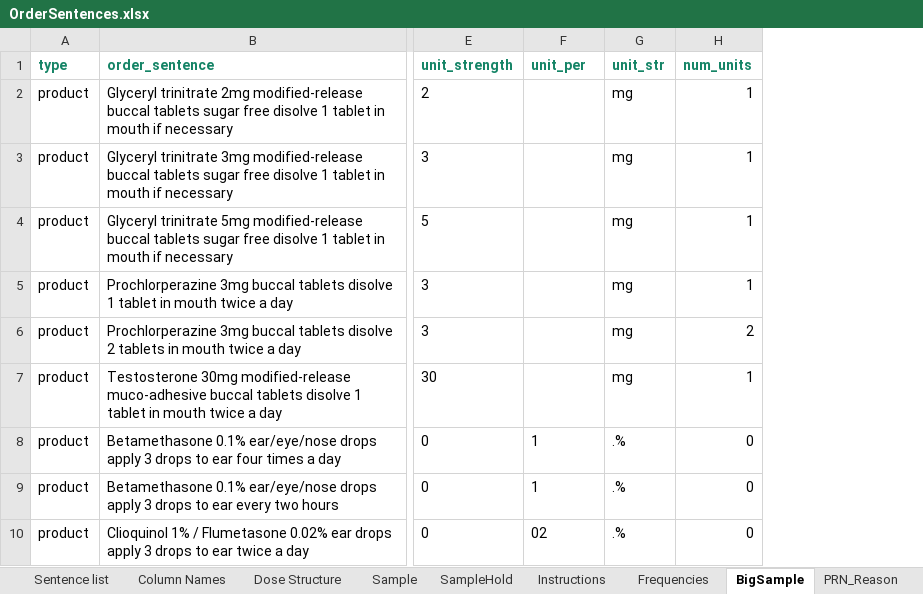
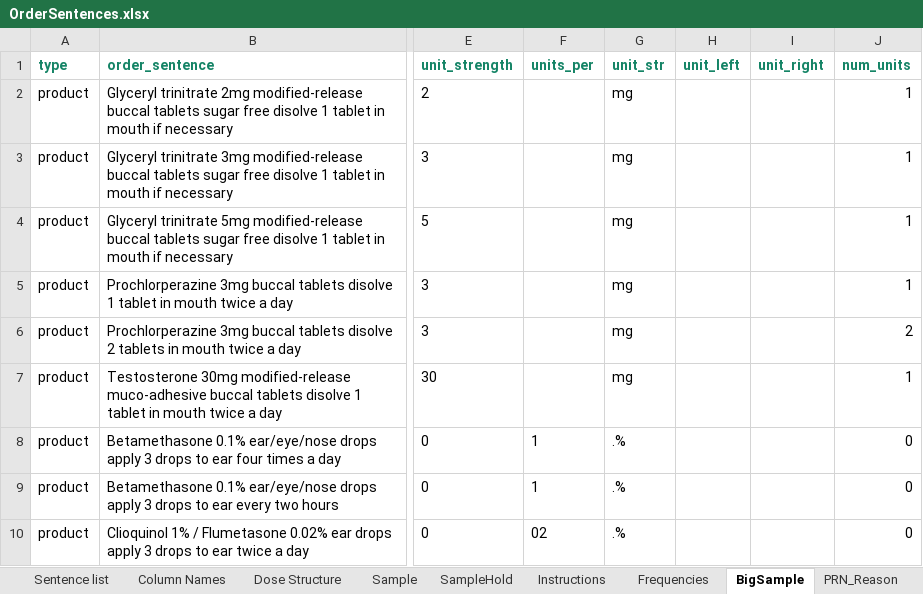
Before and after one commit to ewandavis/FHIR_SampleDoses, an Excel workbook: OrderSentences.xlsx, sheet BigSample, drawn as a sheet; only a part is shown, gaps mark what is left out; values as stored, in another font and other column widths than the file's, no borders; the diff names each change by its address in the sheet, - before the commit and + after, or states it on an @@ line.

```diff
--- a/OrderSentences.xlsx (sheet BigSample)
+++ b/OrderSentences.xlsx (sheet BigSample)
+column H (unit_left), empty
+column I (unit_right), empty
-F1: unit_per
+F1: units_per
```
Also changed, not shown: sheet Sentence list, sheet Sample, sheet SampleHold, sheet Column Names, sheet Instructions, sheet Background information, 1 more sheet, other sheet tabs, hidden cells, 1 other file.
